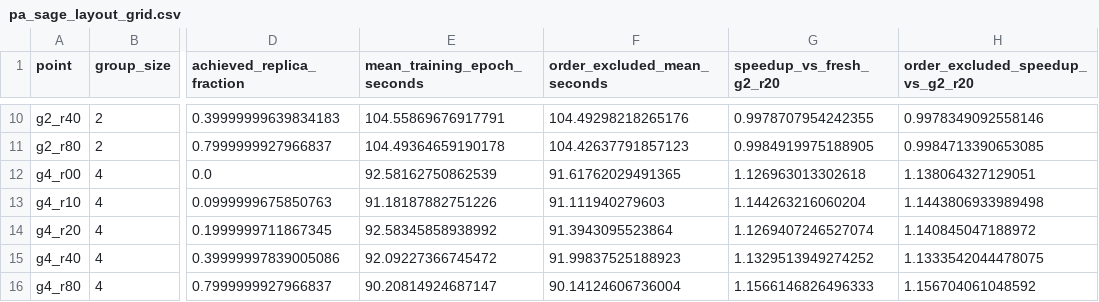
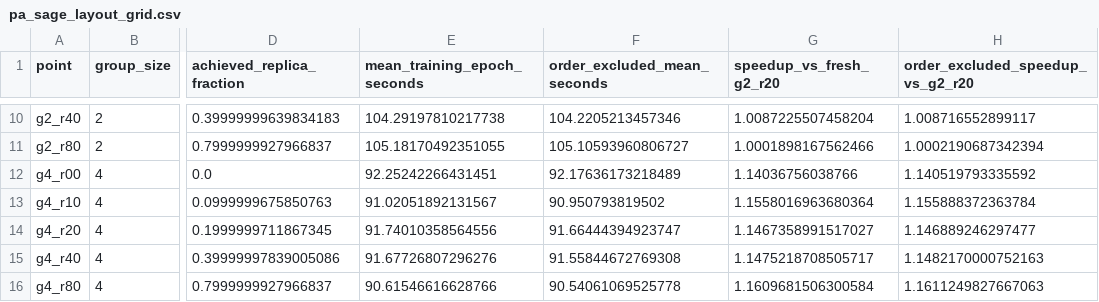
Before and after one commit to starry12/DiGiT, a CSV file: reference/pa_sage_layout_grid.csv, drawn as a sheet; only a part is shown, gaps mark what is left out; the diff covers the shown part only; the diff names each change by its address in the sheet, - before the commit and + after, or states it on an @@ line.

Commit message:
Publish second accepted AE PA SAGE layout grid

```diff
--- a/reference/pa_sage_layout_grid.csv
+++ b/reference/pa_sage_layout_grid.csv
-E10 (mean_training_epoch_seconds): 104.55869676917791
+E10 (mean_training_epoch_seconds): 104.29197810217738
-F10 (order_excluded_mean_seconds): 104.49298218265176
+F10 (order_excluded_mean_seconds): 104.2205213457346
-G10 (speedup_vs_fresh_g2_r20): 0.9978707954242355
+G10 (speedup_vs_fresh_g2_r20): 1.0087225507458204
-H10 (order_excluded_speedup_vs_g2_r20): 0.9978349092558146
+H10 (order_excluded_speedup_vs_g2_r20): 1.008716552899117
-E11 (mean_training_epoch_seconds): 104.49364659190178
+E11 (mean_training_epoch_seconds): 105.18170492351055
-F11 (order_excluded_mean_seconds): 104.42637791857123
+F11 (order_excluded_mean_seconds): 105.10593960806727
-G11 (speedup_vs_fresh_g2_r20): 0.9984919975188905
+G11 (speedup_vs_fresh_g2_r20): 1.0001898167562466
-H11 (order_excluded_speedup_vs_g2_r20): 0.9984713390653085
+H11 (order_excluded_speedup_vs_g2_r20): 1.0002190687342394
-E12 (mean_training_epoch_seconds): 92.58162750862539
+E12 (mean_training_epoch_seconds): 92.25242266431451
-F12 (order_excluded_mean_seconds): 91.61762029491365
+F12 (order_excluded_mean_seconds): 92.17636173218489
-G12 (speedup_vs_fresh_g2_r20): 1.126963013302618
+G12 (speedup_vs_fresh_g2_r20): 1.14036756038766
-H12 (order_excluded_speedup_vs_g2_r20): 1.138064327129051
+H12 (order_excluded_speedup_vs_g2_r20): 1.140519793335592
-E13 (mean_training_epoch_seconds): 91.18187882751226
+E13 (mean_training_epoch_seconds): 91.02051892131567
-F13 (order_excluded_mean_seconds): 91.111940279603
+F13 (order_excluded_mean_seconds): 90.950793819502
-G13 (speedup_vs_fresh_g2_r20): 1.144263216060204
+G13 (speedup_vs_fresh_g2_r20): 1.1558016963680364
-H13 (order_excluded_speedup_vs_g2_r20): 1.1443806933989498
+H13 (order_excluded_speedup_vs_g2_r20): 1.155888372363784
-E14 (mean_training_epoch_seconds): 92.58345858938992
+E14 (mean_training_epoch_seconds): 91.74010358564556
-F14 (order_excluded_mean_seconds): 91.3943095523864
+F14 (order_excluded_mean_seconds): 91.66444394923747
-G14 (speedup_vs_fresh_g2_r20): 1.1269407246527074
+G14 (speedup_vs_fresh_g2_r20): 1.1467358991517027
-H14 (order_excluded_speedup_vs_g2_r20): 1.140845047188972
+H14 (order_excluded_speedup_vs_g2_r20): 1.146889246297477
-E15 (mean_training_epoch_seconds): 92.09227366745472
+E15 (mean_training_epoch_seconds): 91.67726807296276
-F15 (order_excluded_mean_seconds): 91.99837525188923
+F15 (order_excluded_mean_seconds): 91.55844672769308
-G15 (speedup_vs_fresh_g2_r20): 1.1329513949274252
+G15 (speedup_vs_fresh_g2_r20): 1.1475218708505717
-H15 (order_excluded_speedup_vs_g2_r20): 1.1333542044478075
+H15 (order_excluded_speedup_vs_g2_r20): 1.1482170000752163
-E16 (mean_training_epoch_seconds): 90.20814924687147
+E16 (mean_training_epoch_seconds): 90.61546616628766
-F16 (order_excluded_mean_seconds): 90.14124606736004
+F16 (order_excluded_mean_seconds): 90.54061069525778
-G16 (speedup_vs_fresh_g2_r20): 1.1566146826496333
+G16 (speedup_vs_fresh_g2_r20): 1.1609681506300584
-H16 (order_excluded_speedup_vs_g2_r20): 1.156704061048592
+H16 (order_excluded_speedup_vs_g2_r20): 1.1611249827667063
```
Also changed, not shown: 30 edited cells elsewhere in this file, 11 other files.
